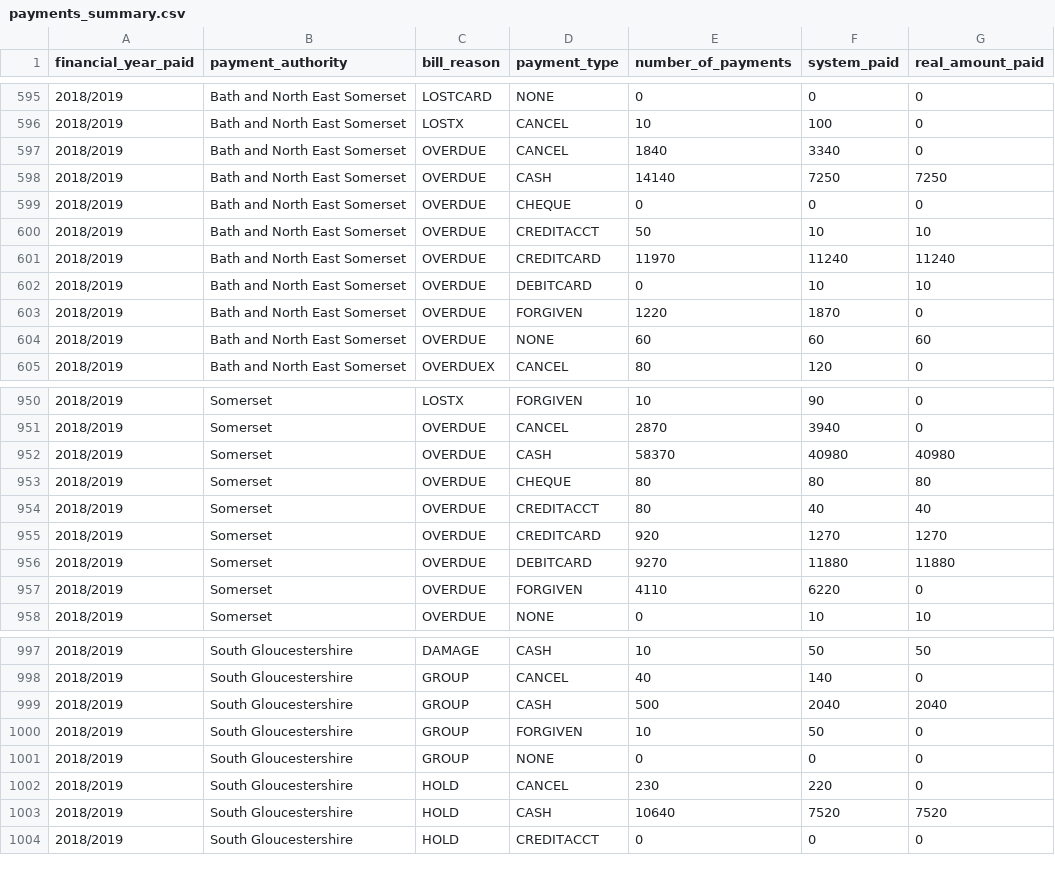
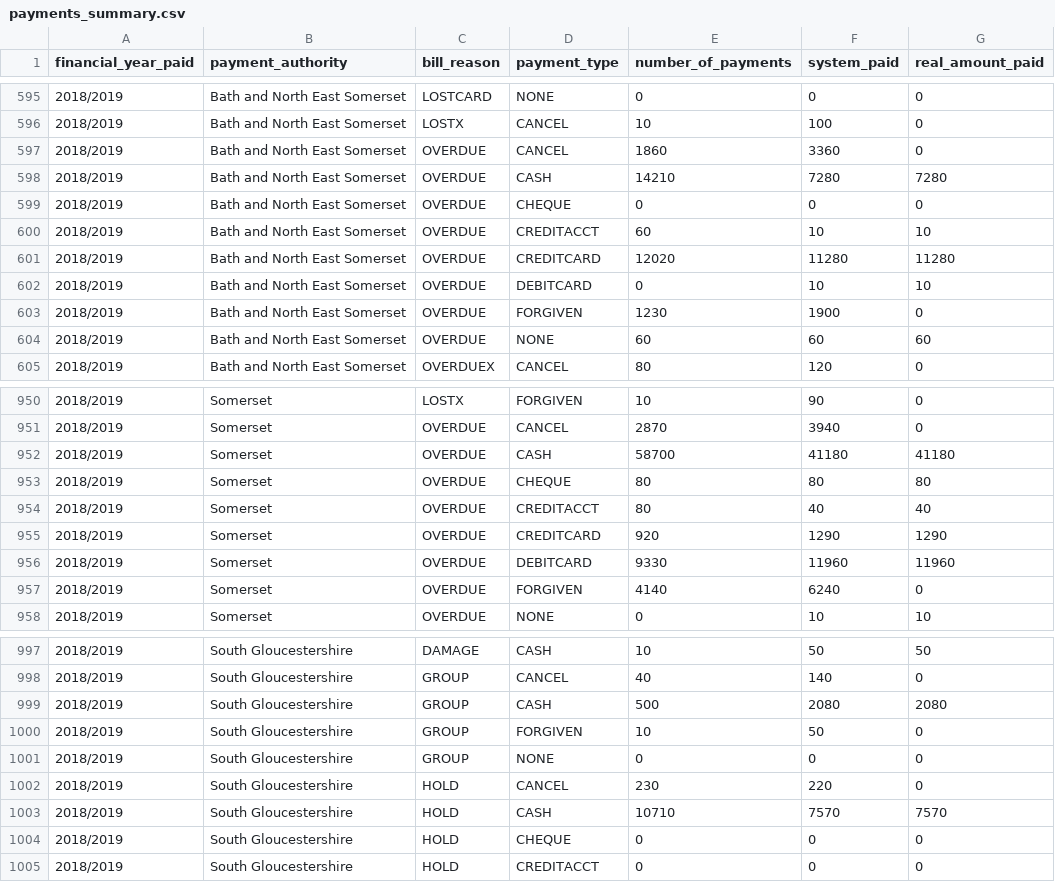
Before and after one commit to LibrariesWest/opendata, a CSV file: bills/payments_summary.csv, drawn as a sheet; only a part is shown, gaps mark what is left out; the diff covers the shown part only.

Commit message:
Daily update payment summary data

```diff
--- a/bills/payments_summary.csv
+++ b/bills/payments_summary.csv
@@ -596,9 +596,9 @@ financial_year_paid,payment_authority,bill_reason,payment_type,number_of_payment
 2018/2019,Bath and North East Somerset,LOSTX,CANCEL,10,100,0
-2018/2019,Bath and North East Somerset,OVERDUE,CANCEL,1840,3340,0
-2018/2019,Bath and North East Somerset,OVERDUE,CASH,14140,7250,7250
+2018/2019,Bath and North East Somerset,OVERDUE,CANCEL,1860,3360,0
+2018/2019,Bath and North East Somerset,OVERDUE,CASH,14210,7280,7280
 2018/2019,Bath and North East Somerset,OVERDUE,CHEQUE,0,0,0
-2018/2019,Bath and North East Somerset,OVERDUE,CREDITACCT,50,10,10
-2018/2019,Bath and North East Somerset,OVERDUE,CREDITCARD,11970,11240,11240
+2018/2019,Bath and North East Somerset,OVERDUE,CREDITACCT,60,10,10
+2018/2019,Bath and North East Somerset,OVERDUE,CREDITCARD,12020,11280,11280
 2018/2019,Bath and North East Somerset,OVERDUE,DEBITCARD,0,10,10
-2018/2019,Bath and North East Somerset,OVERDUE,FORGIVEN,1220,1870,0
+2018/2019,Bath and North East Somerset,OVERDUE,FORGIVEN,1230,1900,0
 2018/2019,Bath and North East Somerset,OVERDUE,NONE,60,60,60
@@ -951,8 +951,8 @@ financial_year_paid,payment_authority,bill_reason,payment_type,number_of_payment
 2018/2019,Somerset,OVERDUE,CANCEL,2870,3940,0
-2018/2019,Somerset,OVERDUE,CASH,58370,40980,40980
+2018/2019,Somerset,OVERDUE,CASH,58700,41180,41180
 2018/2019,Somerset,OVERDUE,CHEQUE,80,80,80
 2018/2019,Somerset,OVERDUE,CREDITACCT,80,40,40
-2018/2019,Somerset,OVERDUE,CREDITCARD,920,1270,1270
-2018/2019,Somerset,OVERDUE,DEBITCARD,9270,11880,11880
-2018/2019,Somerset,OVERDUE,FORGIVEN,4110,6220,0
+2018/2019,Somerset,OVERDUE,CREDITCARD,920,1290,1290
+2018/2019,Somerset,OVERDUE,DEBITCARD,9330,11960,11960
+2018/2019,Somerset,OVERDUE,FORGIVEN,4140,6240,0
 2018/2019,Somerset,OVERDUE,NONE,0,10,10
@@ -998,3 +998,3 @@ financial_year_paid,payment_authority,bill_reason,payment_type,number_of_payment
 2018/2019,South Gloucestershire,GROUP,CANCEL,40,140,0
-2018/2019,South Gloucestershire,GROUP,CASH,500,2040,2040
+2018/2019,South Gloucestershire,GROUP,CASH,500,2080,2080
 2018/2019,South Gloucestershire,GROUP,FORGIVEN,10,50,0
@@ -1002,3 +1002,4 @@ financial_year_paid,payment_authority,bill_reason,payment_type,number_of_payment
 2018/2019,South Gloucestershire,HOLD,CANCEL,230,220,0
-2018/2019,South Gloucestershire,HOLD,CASH,10640,7520,7520
+2018/2019,South Gloucestershire,HOLD,CASH,10710,7570,7570
+2018/2019,South Gloucestershire,HOLD,CHEQUE,0,0,0
 2018/2019,South Gloucestershire,HOLD,CREDITACCT,0,0,0
```
Also changed, not shown: 120 edited cells elsewhere in this file.
